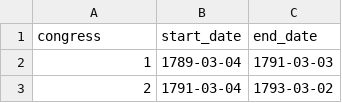
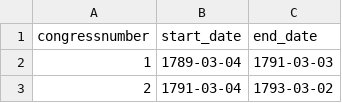
Before and after one commit to chipoglesby/congress-legislators, a CSV file: catalog/congresses.csv, drawn as a sheet; only a part is shown.

```diff
--- a/catalog/congresses.csv
+++ b/catalog/congresses.csv
@@ -1,2 +1,2 @@
-congress,start_date,end_date
+congressnumber,start_date,end_date
 1,1789-03-04,1791-03-03
```
Also changed, not shown: 4 other files.
